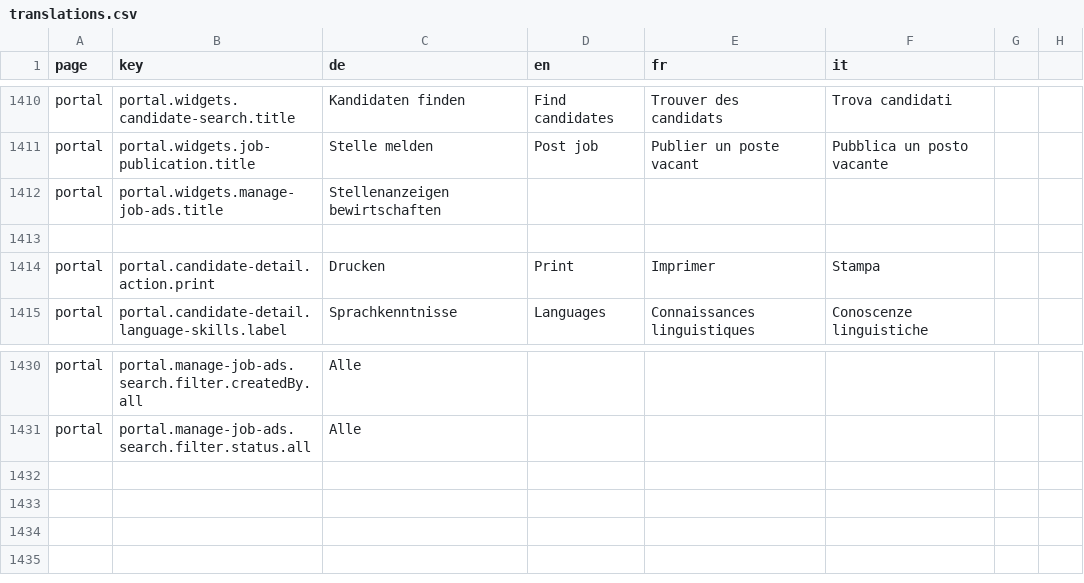
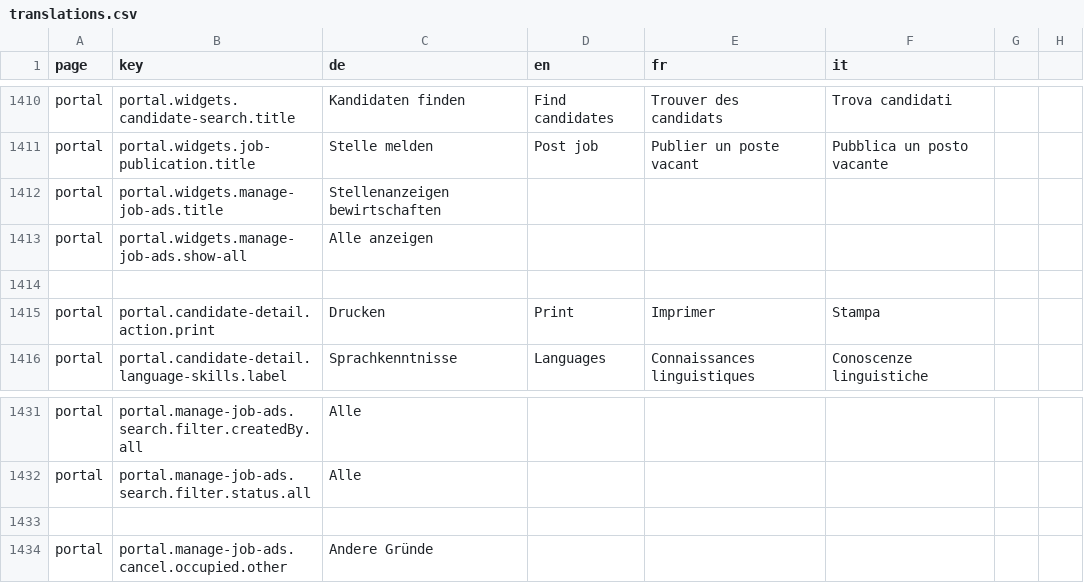
Before and after one commit to FeatureToggleStudy/alv-portal, a CSV file: alv-portal-ui/translations.csv, drawn as a sheet; only a part is shown, gaps mark what is left out; the diff names each change by its address in the sheet, - before the commit and + after, or states it on an @@ line.

```diff
--- a/alv-portal-ui/translations.csv
+++ b/alv-portal-ui/translations.csv
+row 1413: portal | portal.widgets.manage-job-ads.show-all | Alle anzeigen
+row 1433: (empty)
+row 1434: portal | portal.manage-job-ads.cancel.occupied.other | Andere Gründe
```
Also changed, not shown: 4 other files.
